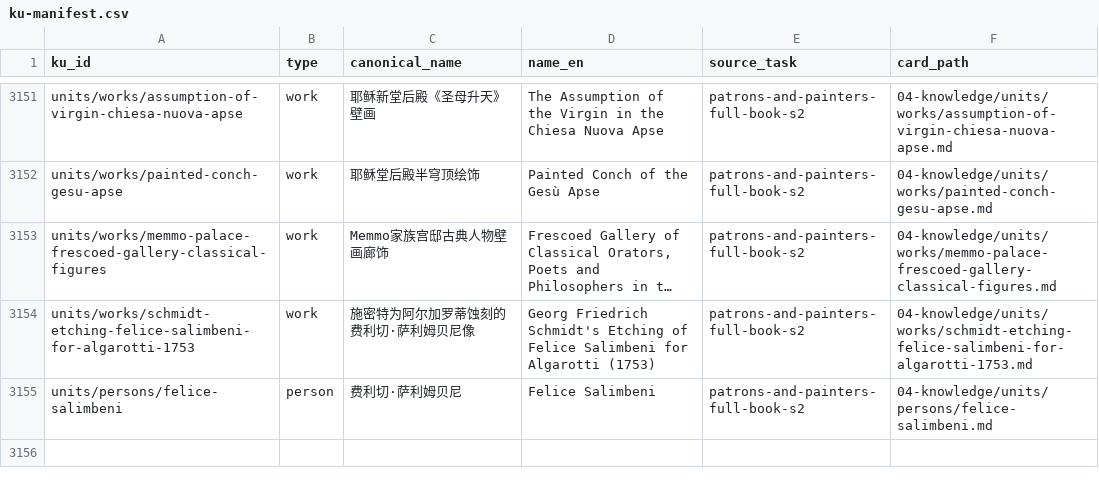
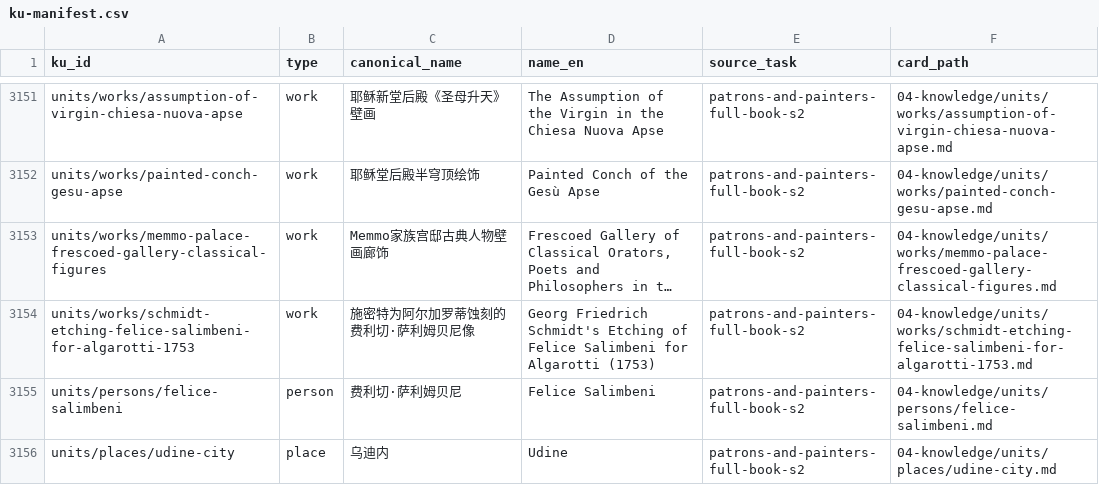
Before and after one commit to fengbaifan/PNP-Final-DATA, a CSV file: 04-knowledge/tables/ku-manifest.csv, drawn as a sheet; only a part is shown, gaps mark what is left out; long unchanged cells end in …; the diff names each change by its address in the sheet, - before the commit and + after, or states it on an @@ line.

```diff
--- a/04-knowledge/tables/ku-manifest.csv
+++ b/04-knowledge/tables/ku-manifest.csv
+row 3156: units/places/udine-city | place | 乌迪内 | Udine | patrons-and-painters-full-book-s2 | 04-knowledge/units/places/udine-city.md
```
Also changed, not shown: 04-knowledge/tables/relations.csv, 7 other files.
